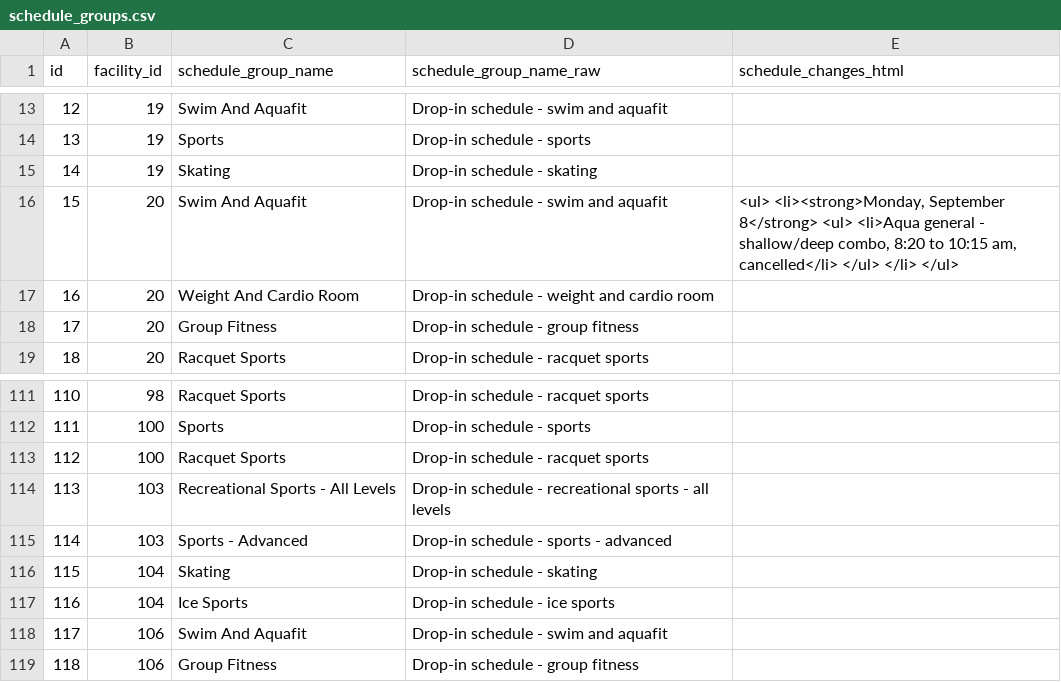
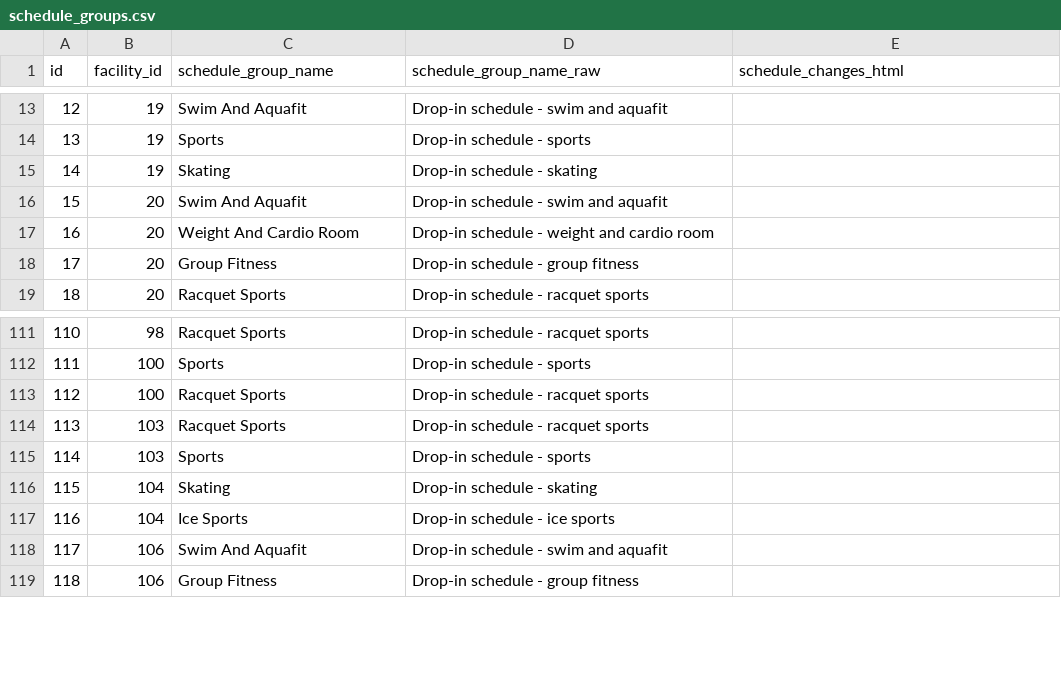
Before and after one commit to pgaskin/orec2, a CSV file: schedule_groups.csv, drawn as a sheet; only a part is shown, gaps mark what is left out.

```diff
--- a/schedule_groups.csv
+++ b/schedule_groups.csv
@@ -15,3 +15,3 @@ id,facility_id,schedule_group_name,schedule_group_name_raw,schedule_changes_html
 14,19,Skating,Drop-in schedule - skating,
-15,20,Swim And Aquafit,Drop-in schedule - swim and aquafit,"<ul> <li><strong>Monday, September 8</strong> <ul> <li>Aqua general - shallow/deep combo, 8:20 to 10:15 am, cancelled</li> </ul> </li> </ul>"
+15,20,Swim And Aquafit,Drop-in schedule - swim and aquafit,
 16,20,Weight And Cardio Room,Drop-in schedule - weight and cardio room,
@@ -113,4 +113,4 @@ id,facility_id,schedule_group_name,schedule_group_name_raw,schedule_changes_html
 112,100,Racquet Sports,Drop-in schedule - racquet sports,
-113,103,Recreational Sports - All Levels,Drop-in schedule - recreational sports - all levels,
-114,103,Sports - Advanced,Drop-in schedule - sports - advanced,
+113,103,Racquet Sports,Drop-in schedule - racquet sports,
+114,103,Sports,Drop-in schedule - sports,
 115,104,Skating,Drop-in schedule - skating,
```
Also changed, not shown: activities.csv, facilities.csv, 2 other files.
